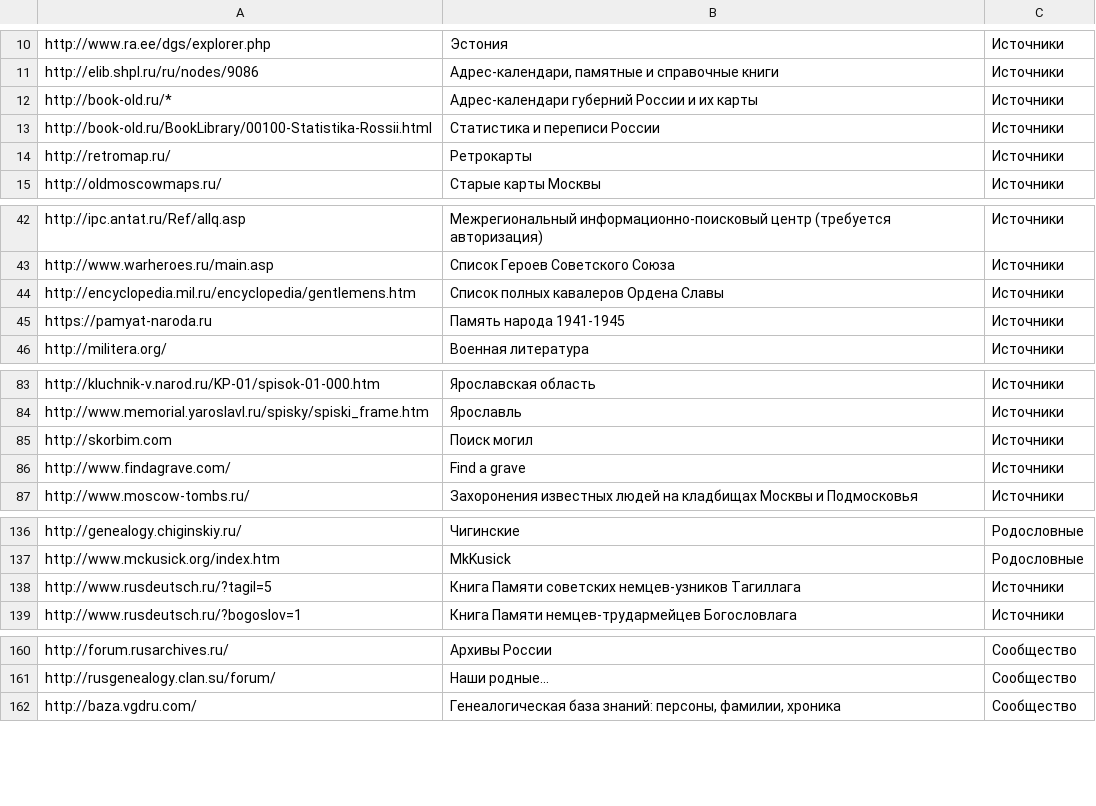
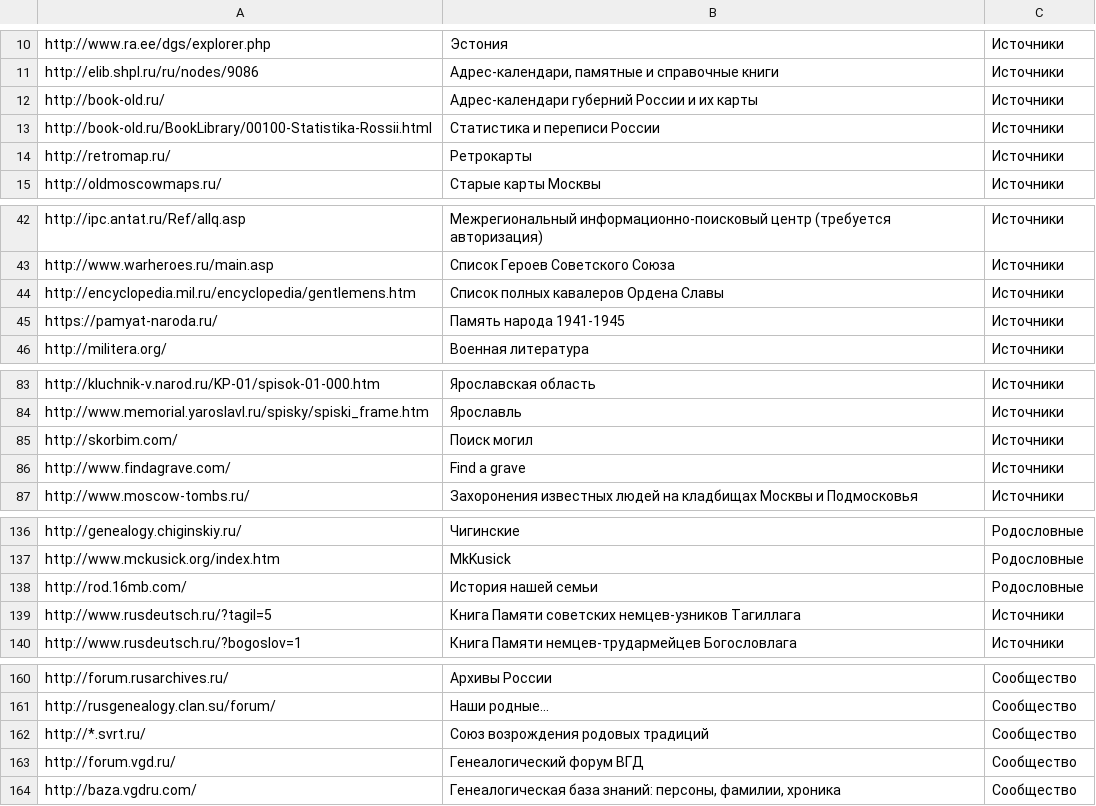
Before and after one commit to ligurio/open-history-data, a CSV file: sources-ru.csv, drawn as a sheet; only a part is shown, gaps mark what is left out; the diff covers the shown part only.

Commit message:
Addd trailing slashes

```diff
--- a/sources-ru.csv
+++ b/sources-ru.csv
@@ -11,3 +11,3 @@ http://www.ra.ee/dgs/explorer.php,"Эстония","Источники"
 http://elib.shpl.ru/ru/nodes/9086,"Адрес-календари, памятные и справочные книги","Источники"
-http://book-old.ru/*,"Адрес-календари губерний России и их карты","Источники"
+http://book-old.ru/,"Адрес-календари губерний России и их карты","Источники"
 http://book-old.ru/BookLibrary/00100-Statistika-Rossii.html,"Статистика и переписи России","Источники"
@@ -44,3 +44,3 @@ http://www.warheroes.ru/main.asp,"Список Героев Советского
 http://encyclopedia.mil.ru/encyclopedia/gentlemens.htm,"Список полных кавалеров Ордена Славы","Источники"
-https://pamyat-naroda.ru,"Память народа 1941-1945","Источники"
+https://pamyat-naroda.ru/,"Память народа 1941-1945","Источники"
 http://militera.org/,"Военная литература","Источники"
@@ -84,3 +84,3 @@ http://kluchnik-v.narod.ru/KP-01/spisok-01-000.htm,"Ярославская об
 http://www.memorial.yaroslavl.ru/spisky/spiski_frame.htm,"Ярославль","Источники"
-http://skorbim.com,"Поиск могил","Источники"
+http://skorbim.com/,"Поиск могил","Источники"
 http://www.findagrave.com/,"Find a grave","Источники"
@@ -137,2 +137,3 @@ http://genealogy.chiginskiy.ru/,"Чигинские","Родословные"
 http://www.mckusick.org/index.htm,"MkKusick","Родословные"
+http://rod.16mb.com/,"История нашей семьи","Родословные"
 http://www.rusdeutsch.ru/?tagil=5,"Книга Памяти советских немцев-узников Тагиллага","Источники"
@@ -161,2 +161,4 @@ http://forum.rusarchives.ru/,"Архивы России","Сообщество"
 http://rusgenealogy.clan.su/forum/,"Наши родные...","Сообщество"
+http://*.svrt.ru/,"Союз возрождения родовых традиций","Сообщество"
+http://forum.vgd.ru/,"Генеалогический форум ВГД","Сообщество"
 http://baza.vgdru.com/,"Генеалогическая база знаний: персоны, фамилии, хроника","Сообщество"
```
Also changed, not shown: 1 edited cell elsewhere in this file.
